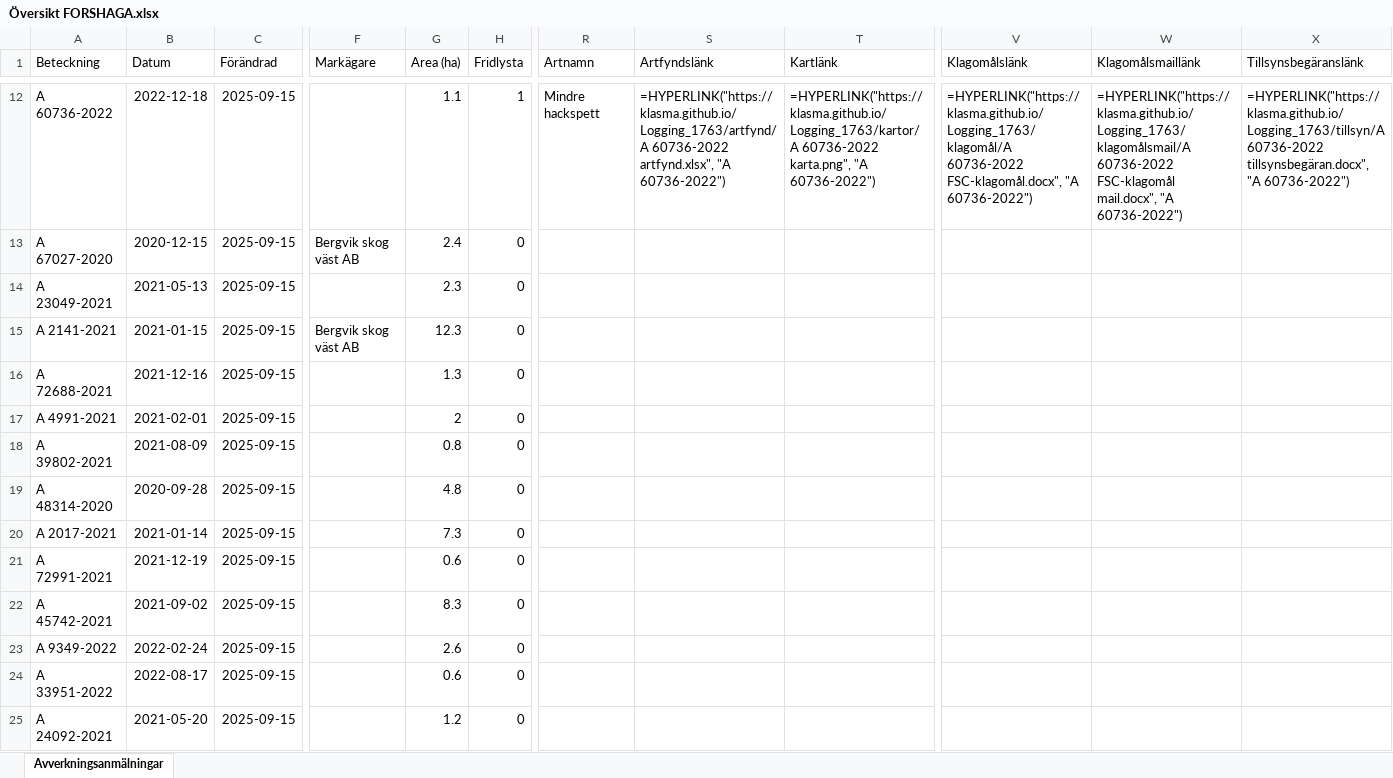
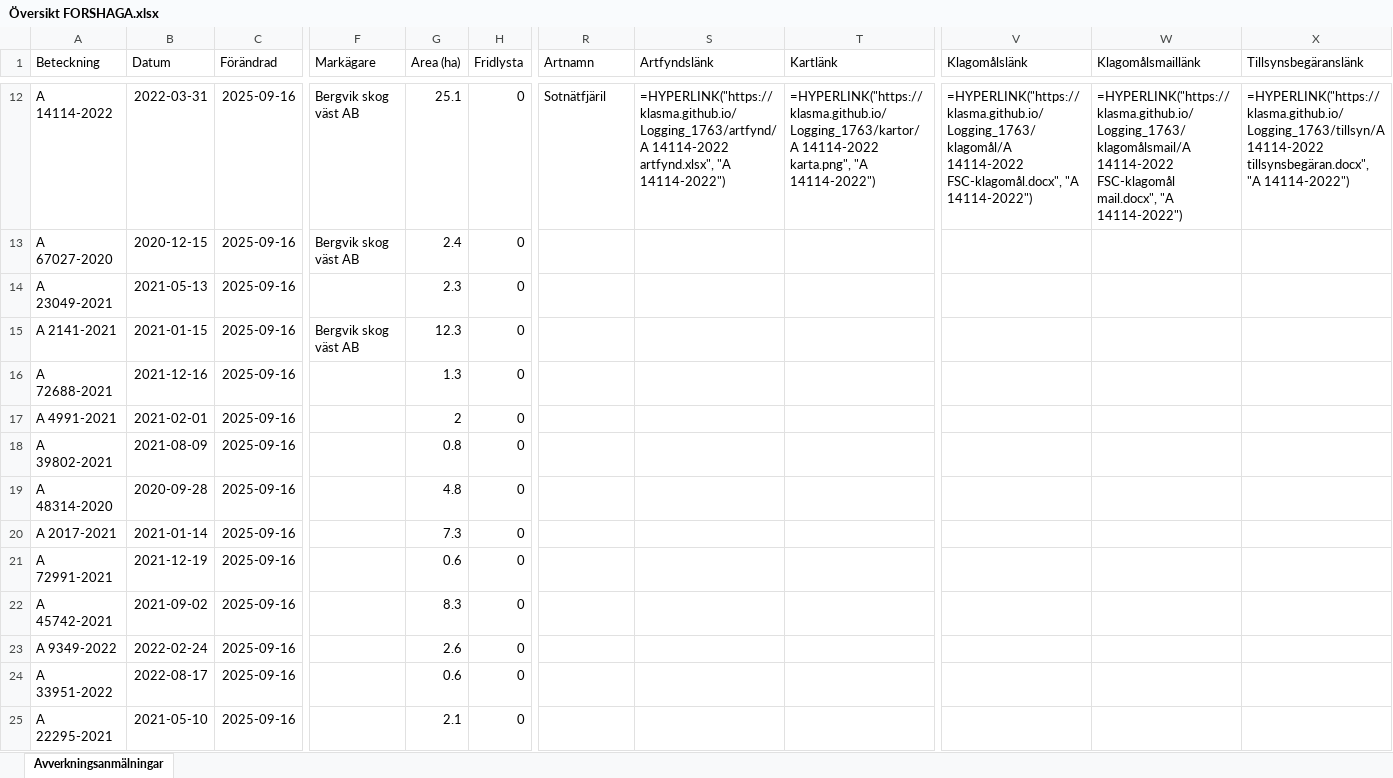
Before and after one commit to klasma/Logging_1763, an Excel workbook: Översikt FORSHAGA.xlsx, sheet Avverkningsanmälningar, drawn as a sheet; only a part is shown, gaps mark what is left out; values as stored, in another font and other column widths than the file's, no borders; formulas without a stored value are shown as written; the diff covers the shown part only; the diff names each change by its address in the sheet, - before the commit and + after, or states it on an @@ line.

```diff
--- a/Översikt FORSHAGA.xlsx (sheet Avverkningsanmälningar)
+++ b/Översikt FORSHAGA.xlsx (sheet Avverkningsanmälningar)
-A12 (Beteckning): A 60736-2022
+A12 (Beteckning): A 14114-2022
-B12 (Datum): 2022-12-18
+B12 (Datum): 2022-03-31
-C12:C25 (Förändrad): 2025-09-15
+C12:C25 (Förändrad): 2025-09-16
-F12 (Markägare): (empty)
+F12 (Markägare): Bergvik skog väst AB
-G12 (Area (ha)): 1.1
+G12 (Area (ha)): 25.1
-H12 (Fridlysta): 1
+H12 (Fridlysta): 0
-R12 (Artnamn): Mindre hackspett
+R12 (Artnamn): Sotnätfjäril
-S12 (Artfyndslänk): =HYPERLINK("https://klasma.github.io/Logging_1763/artfynd/A 60736-2022 artfynd.xlsx", "A 60736-2022")
+S12 (Artfyndslänk): =HYPERLINK("https://klasma.github.io/Logging_1763/artfynd/A 14114-2022 artfynd.xlsx", "A 14114-2022")
-T12 (Kartlänk): =HYPERLINK("https://klasma.github.io/Logging_1763/kartor/A 60736-2022 karta.png", "A 60736-2022")
+T12 (Kartlänk): =HYPERLINK("https://klasma.github.io/Logging_1763/kartor/A 14114-2022 karta.png", "A 14114-2022")
-V12 (Klagomålslänk): =HYPERLINK("https://klasma.github.io/Logging_1763/klagomål/A 60736-2022 FSC-klagomål.docx", "A 60736-2022")
+V12 (Klagomålslänk): =HYPERLINK("https://klasma.github.io/Logging_1763/klagomål/A 14114-2022 FSC-klagomål.docx", "A 14114-2022")
-W12 (Klagomålsmaillänk): =HYPERLINK("https://klasma.github.io/Logging_1763/klagomålsmail/A 60736-2022 FSC-klagomål mail.docx", "A 60736-2022")
+W12 (Klagomålsmaillänk): =HYPERLINK("https://klasma.github.io/Logging_1763/klagomålsmail/A 14114-2022 FSC-klagomål mail.docx", "A 14114-2022")
-X12 (Tillsynsbegäranslänk): =HYPERLINK("https://klasma.github.io/Logging_1763/tillsyn/A 60736-2022 tillsynsbegäran.docx", "A 60736-2022")
+X12 (Tillsynsbegäranslänk): =HYPERLINK("https://klasma.github.io/Logging_1763/tillsyn/A 14114-2022 tillsynsbegäran.docx", "A 14114-2022")
-A25 (Beteckning): A 24092-2021
+A25 (Beteckning): A 22295-2021
-B25 (Datum): 2021-05-20
+B25 (Datum): 2021-05-10
-G25 (Area (ha)): 1.2
+G25 (Area (ha)): 2.1
```
Also changed, not shown: 1097 edited cells elsewhere in this sheet, artfynd/A 35334-2024 artfynd.xlsx, artfynd/A 3713-2024 artfynd.xlsx, 57 other files.
